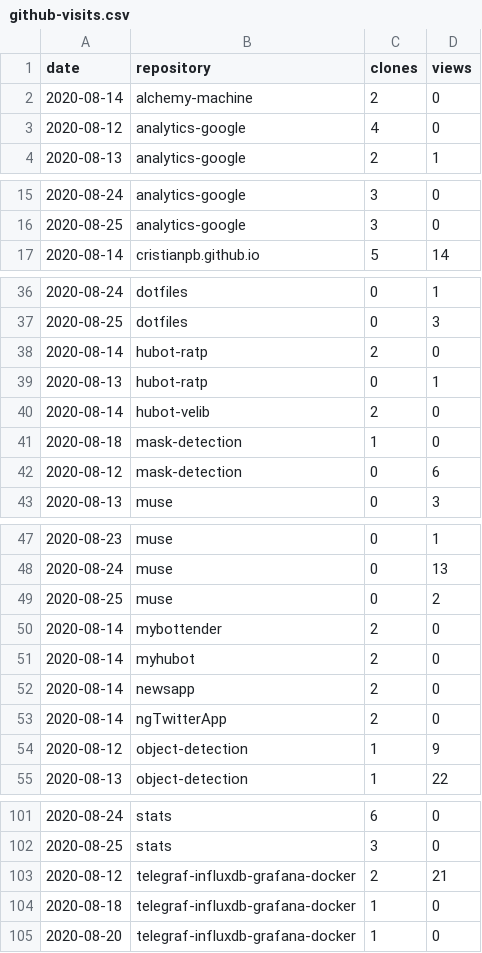
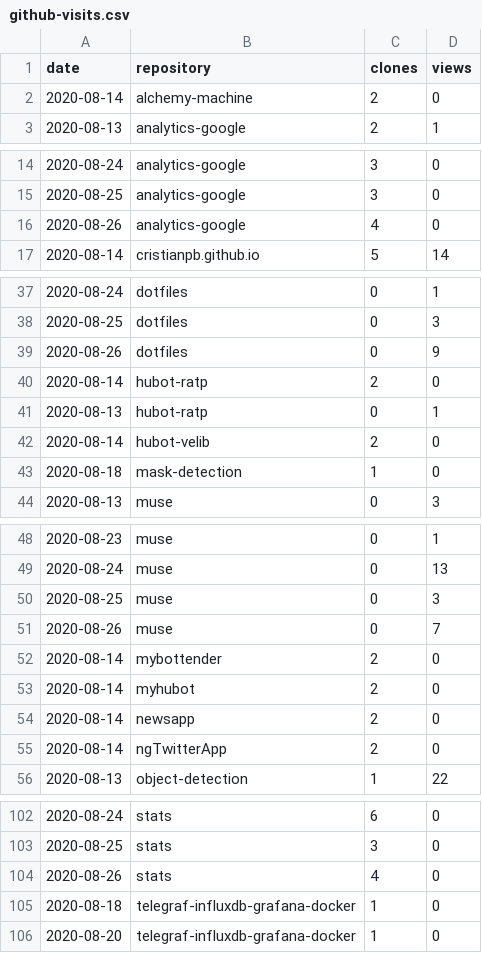
Before and after one commit to cristianpb/stats, a CSV file: github-visits.csv, drawn as a sheet; only a part is shown, gaps mark what is left out; the diff covers the shown part only.

```diff
--- a/github-visits.csv
+++ b/github-visits.csv
@@ -2,3 +2,2 @@ date,repository,clones,views
 2020-08-14,alchemy-machine,2,0
-2020-08-12,analytics-google,4,0
 2020-08-13,analytics-google,2,1
@@ -16,2 +15,3 @@ date,repository,clones,views
 2020-08-25,analytics-google,3,0
+2020-08-26,analytics-google,4,0
 2020-08-14,cristianpb.github.io,5,14
@@ -37,2 +38,3 @@ date,repository,clones,views
 2020-08-25,dotfiles,0,3
+2020-08-26,dotfiles,0,9
 2020-08-14,hubot-ratp,2,0
@@ -41,3 +43,2 @@ date,repository,clones,views
 2020-08-18,mask-detection,1,0
-2020-08-12,mask-detection,0,6
 2020-08-13,muse,0,3
@@ -48,3 +49,4 @@ date,repository,clones,views
 2020-08-24,muse,0,13
-2020-08-25,muse,0,2
+2020-08-25,muse,0,3
+2020-08-26,muse,0,7
 2020-08-14,mybottender,2,0
@@ -53,3 +55,2 @@ date,repository,clones,views
 2020-08-14,ngTwitterApp,2,0
-2020-08-12,object-detection,1,9
 2020-08-13,object-detection,1,22
@@ -102,3 +103,3 @@ date,repository,clones,views
 2020-08-25,stats,3,0
-2020-08-12,telegraf-influxdb-grafana-docker,2,21
+2020-08-26,stats,4,0
 2020-08-18,telegraf-influxdb-grafana-docker,1,0
```
Also changed, not shown: 5 added rows and 2 removed rows elsewhere in this file, github-repositories.csv.
